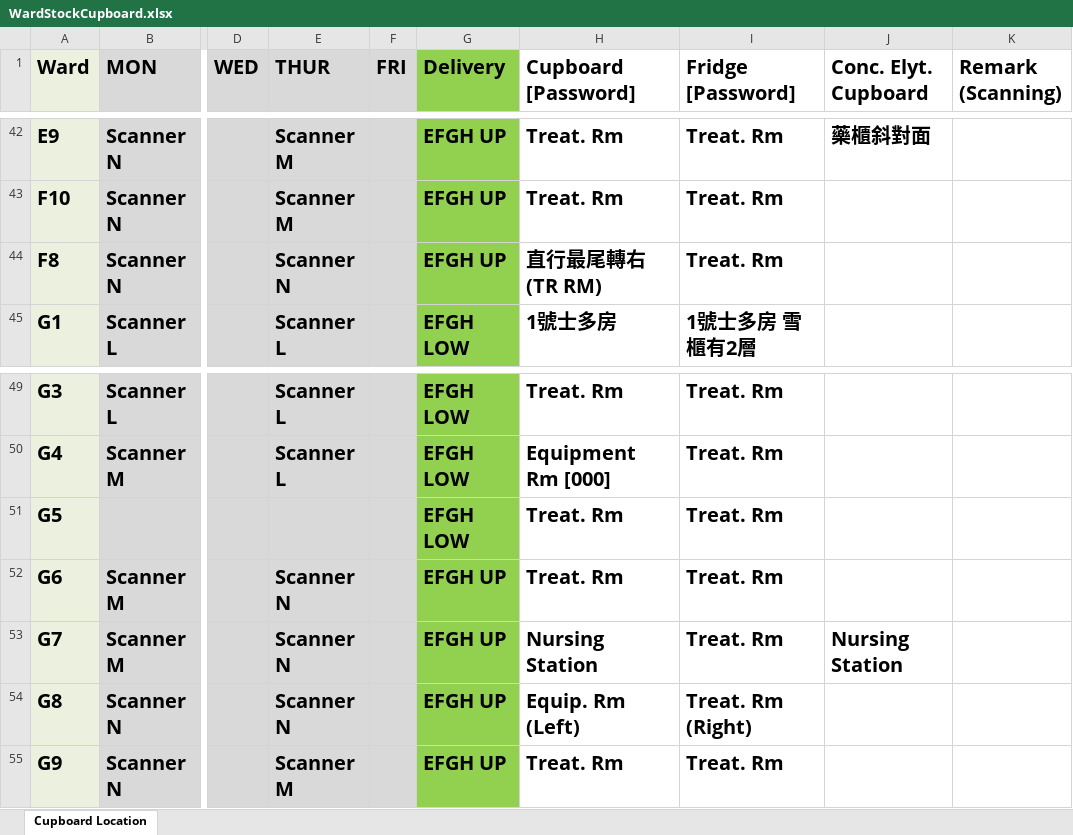
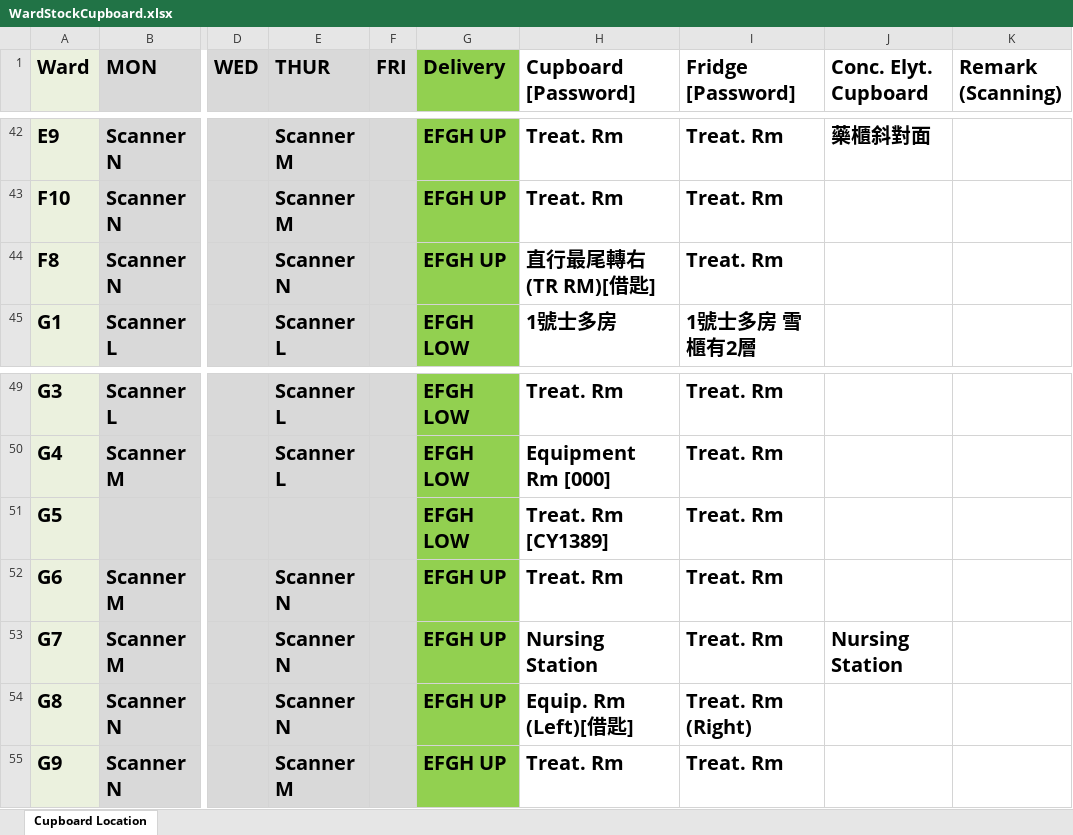
Before and after one commit to AlexCheung109/WardStockLocationCheck, an Excel workbook: WardStockCupboard.xlsx, sheet Cupboard Location, drawn as a sheet; only a part is shown, gaps mark what is left out; values as stored, in another font and other column widths than the file's, no borders; the diff names each change by its address in the sheet, - before the commit and + after, or states it on an @@ line.

Commit message:
Update WardStockCupboard.xlsx

```diff
--- a/WardStockCupboard.xlsx (sheet Cupboard Location)
+++ b/WardStockCupboard.xlsx (sheet Cupboard Location)
-H44 (Cupboard [Password]): 直行最尾轉右(TR RM)
+H44 (Cupboard [Password]): 直行最尾轉右(TR RM)[借匙]
-H51 (Cupboard [Password]): Treat. Rm
+H51 (Cupboard [Password]): Treat. Rm [CY1389]
-H54 (Cupboard [Password]): Equip. Rm (Left)
+H54 (Cupboard [Password]): Equip. Rm (Left)[借匙]
```
